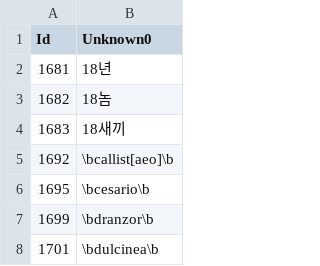
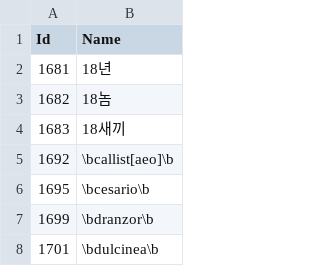
Before and after one commit to adavak/WoW-Profanity, a CSV file: WoW-Profanity/NamesReserved.csv, drawn as a sheet; only a part is shown.

```diff
--- a/WoW-Profanity/NamesReserved.csv
+++ b/WoW-Profanity/NamesReserved.csv
@@ -1,2 +1,2 @@
-Id,Unknown0
+Id,Name
 "1681","18년"
```
Also changed, not shown: WoW-Profanity/ChatProfanity.csv, WoW-Profanity/NamesProfanity.csv, 1 other file.
